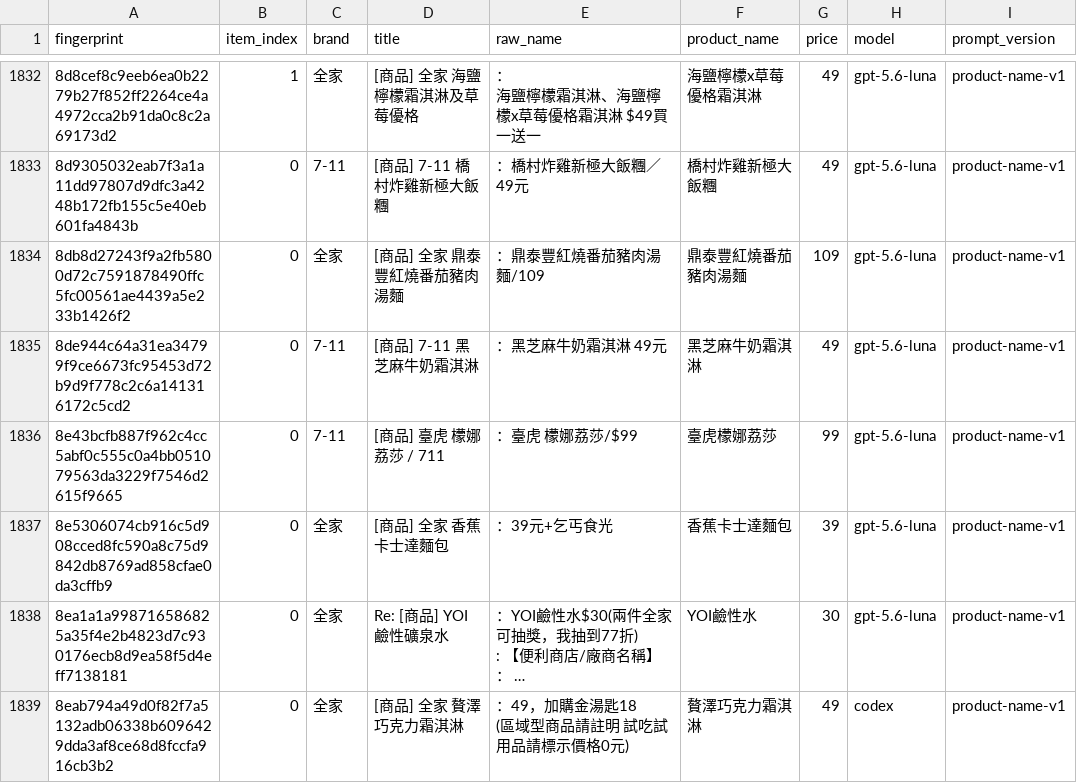
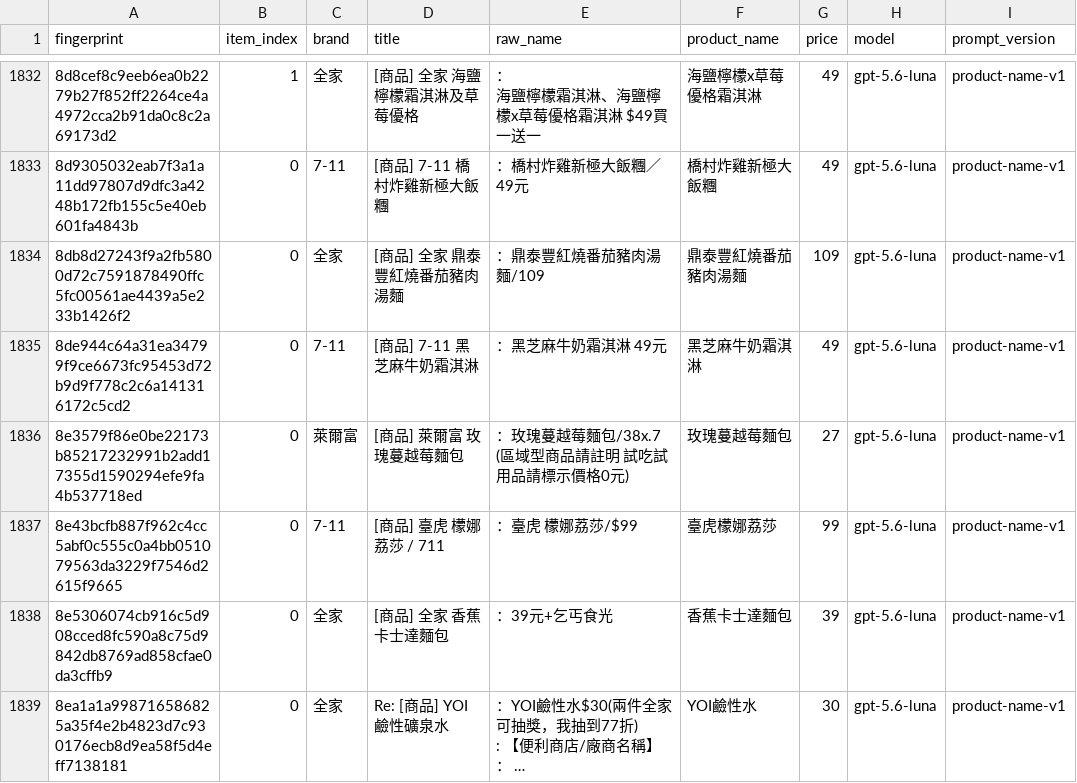
Before and after one commit to YuHsunWang/cvs-radar, a CSV file: data/labels/product_name_labels.csv, drawn as a sheet; only a part is shown, gaps mark what is left out; the shorter side is filled out with more unchanged rows; long unchanged cells end in …; ↵ is a line break in a cell; the diff names each change by its address in the sheet, - before the commit and + after, or states it on an @@ line.

```diff
--- a/data/labels/product_name_labels.csv
+++ b/data/labels/product_name_labels.csv
+row 1836: 8e3579f86e0be22173b85217232991b2add17355d1590294efe9fa4b537718ed | 0 | 萊爾富 | [商品] 萊爾富 玫瑰蔓越莓麵包 | ：玫瑰蔓越莓麵包/38x.7 ↵ (區域型商品請註明 試吃試用品請標示價格0元) | 玫瑰蔓越莓麵包 | 27 | gpt-5.6-luna | product-name-v1
```
Also changed, not shown: data/labels/excerpt_labels.csv, data/labels/grounding_verdicts.csv, 6 other files.
